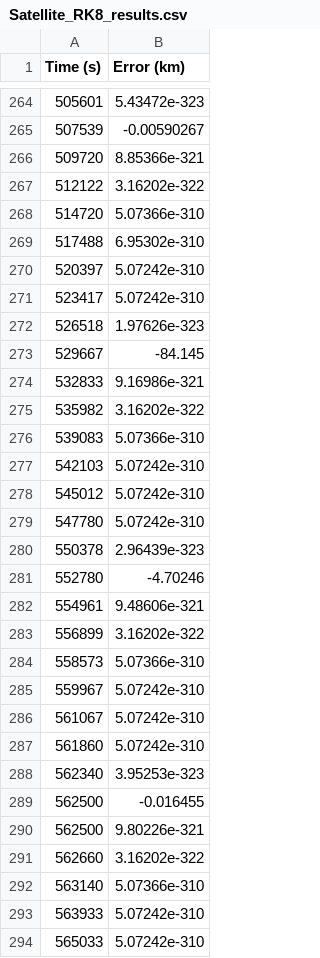
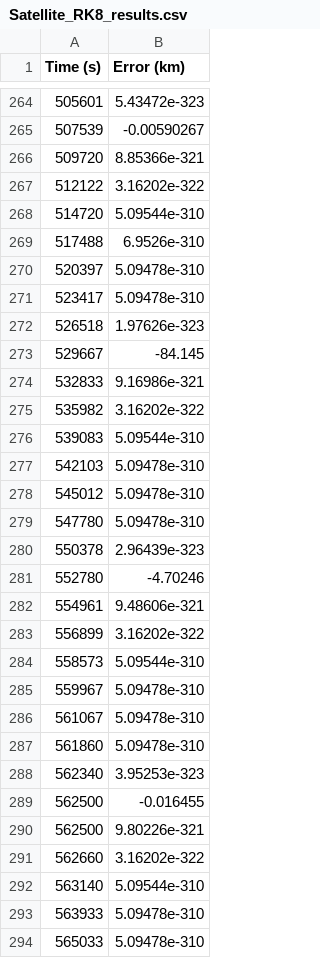
Before and after one commit to shadi26/SatPropagatorAnalysis, a CSV file: cmake-build-debug/results/Satellite_RK8_results.csv, drawn as a sheet; only a part is shown, gaps mark what is left out; the diff covers the shown part only.

```diff
--- a/cmake-build-debug/results/Satellite_RK8_results.csv
+++ b/cmake-build-debug/results/Satellite_RK8_results.csv
@@ -267,6 +267,6 @@ Time (s), Error (km)
 512122,3.16202e-322
-514720,5.07366e-310
-517488,6.95302e-310
-520397,5.07242e-310
-523417,5.07242e-310
+514720,5.09544e-310
+517488,6.9526e-310
+520397,5.09478e-310
+523417,5.09478e-310
 526518,1.97626e-323
@@ -275,6 +275,6 @@ Time (s), Error (km)
 535982,3.16202e-322
-539083,5.07366e-310
-542103,5.07242e-310
-545012,5.07242e-310
-547780,5.07242e-310
+539083,5.09544e-310
+542103,5.09478e-310
+545012,5.09478e-310
+547780,5.09478e-310
 550378,2.96439e-323
@@ -283,6 +283,6 @@ Time (s), Error (km)
 556899,3.16202e-322
-558573,5.07366e-310
-559967,5.07242e-310
-561067,5.07242e-310
-561860,5.07242e-310
+558573,5.09544e-310
+559967,5.09478e-310
+561067,5.09478e-310
+561860,5.09478e-310
 562340,3.95253e-323
@@ -291,4 +291,4 @@ Time (s), Error (km)
 562660,3.16202e-322
-563140,5.07366e-310
-563933,5.07242e-310
-565033,5.07242e-310
+563140,5.09544e-310
+563933,5.09478e-310
+565033,5.09478e-310
```
Also changed, not shown: 171 edited cells elsewhere in this file, cmake-build-debug/results/Satellite_ODE113_results.csv, cmake-build-debug/results/Satellite_ODE45_results.csv, 10 other files.
